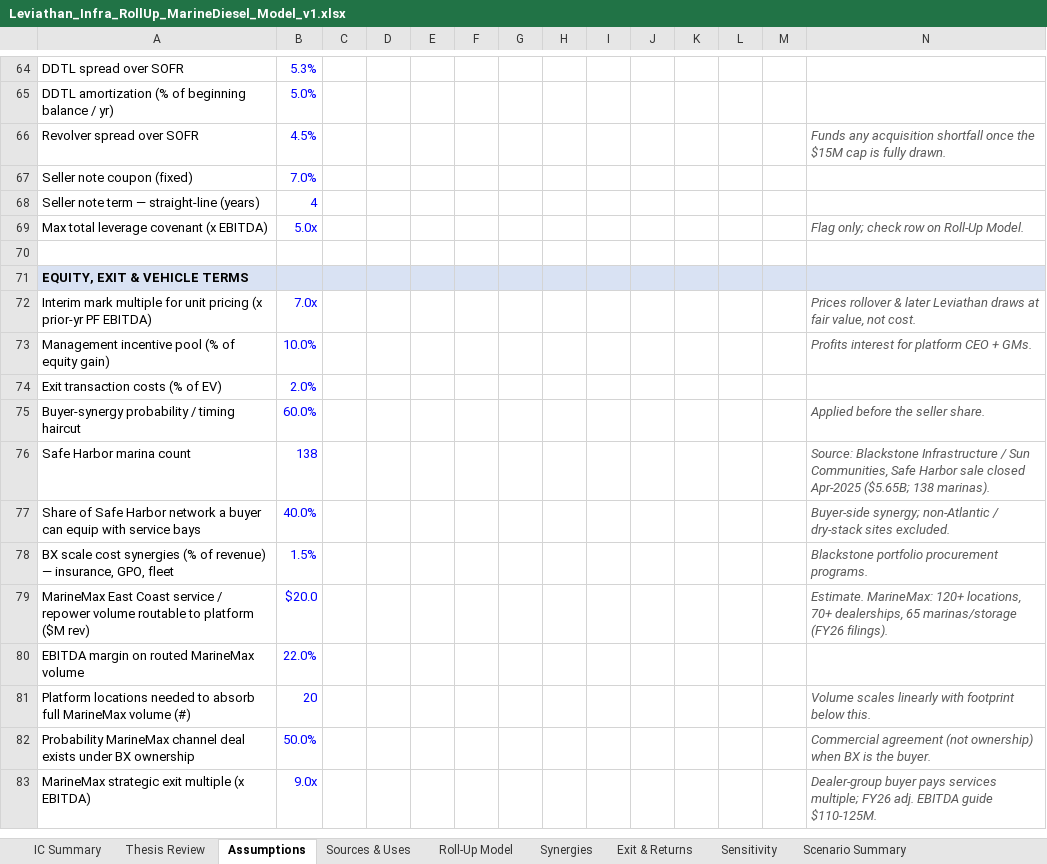
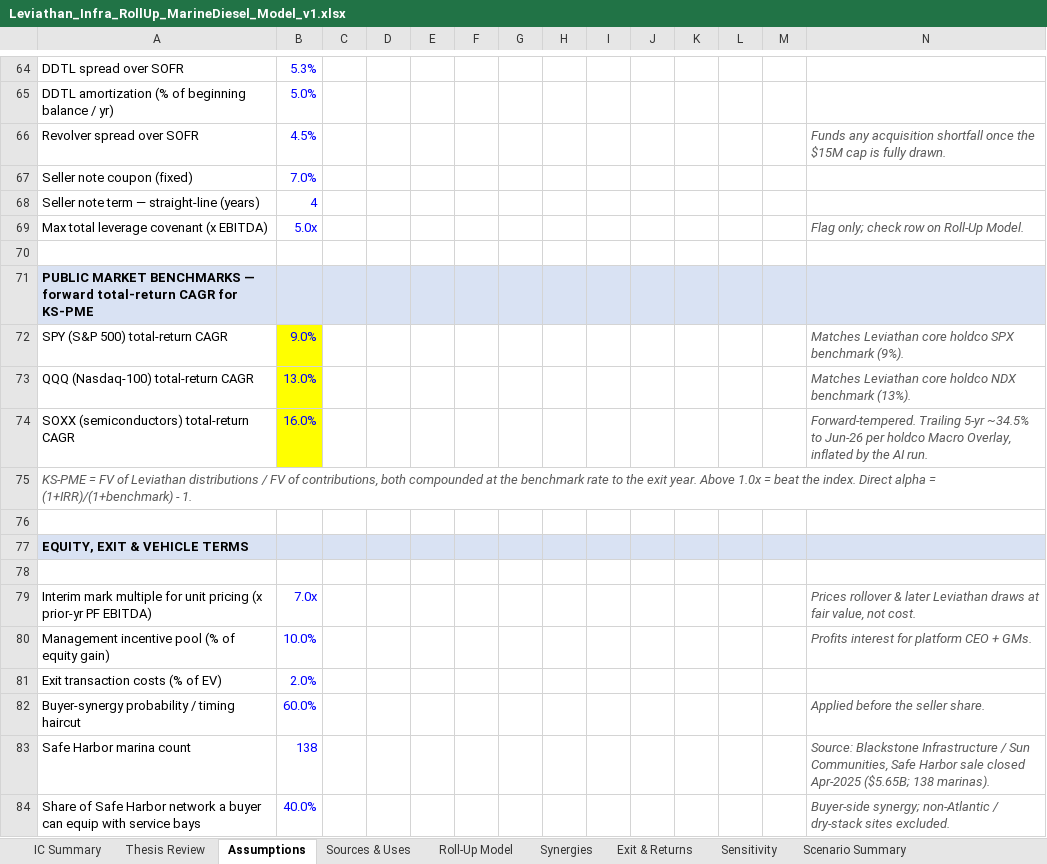
Before and after one commit to GoldmanRacks/Default, an Excel workbook: models/Leviathan_Infra_RollUp_MarineDiesel_Model_v1.xlsx, sheet Assumptions, drawn as a sheet; only a part is shown, gaps mark what is left out; the shorter side is filled out with more unchanged rows; values as stored, in another font and other column widths than the file's, no borders; the diff names each change by its address in the sheet, - before the commit and + after, or states it on an @@ line.

```diff
--- a/models/Leviathan_Infra_RollUp_MarineDiesel_Model_v1.xlsx (sheet Assumptions)
+++ b/models/Leviathan_Infra_RollUp_MarineDiesel_Model_v1.xlsx (sheet Assumptions)
+row 71: PUBLIC MARKET BENCHMARKS — forward total-return CAGR for KS-PME
+row 72: SPY (S&P 500) total-return CAGR | 9.0% |  |  |  |  |  |  |  |  |  |  |  | Matches Leviathan core holdco SPX benchmark (9%).
+row 73: QQQ (Nasdaq-100) total-return CAGR | 13.0% |  |  |  |  |  |  |  |  |  |  |  | Matches Leviathan core holdco NDX benchmark (13%).
+row 74: SOXX (semiconductors) total-return CAGR | 16.0% |  |  |  |  |  |  |  |  |  |  |  | Forward-tempered. Trailing 5-yr ~34.5% to Jun-26 per holdco Macro Overlay, inflated by the AI run.
+row 75: KS-PME = FV of Leviathan distributions / FV of contributions, both compounded at the benchmark rate to the exit year. Above 1.0x = beat the index. Direct alpha = (1+IRR)/(1+benchmark) - 1.
+row 76: (empty)
+row 78: (empty)
```
Also changed, not shown: sheet Exit & Returns, sheet Scenario Summary, sheet IC Summary, formulas that keep their value, 1 other file.
